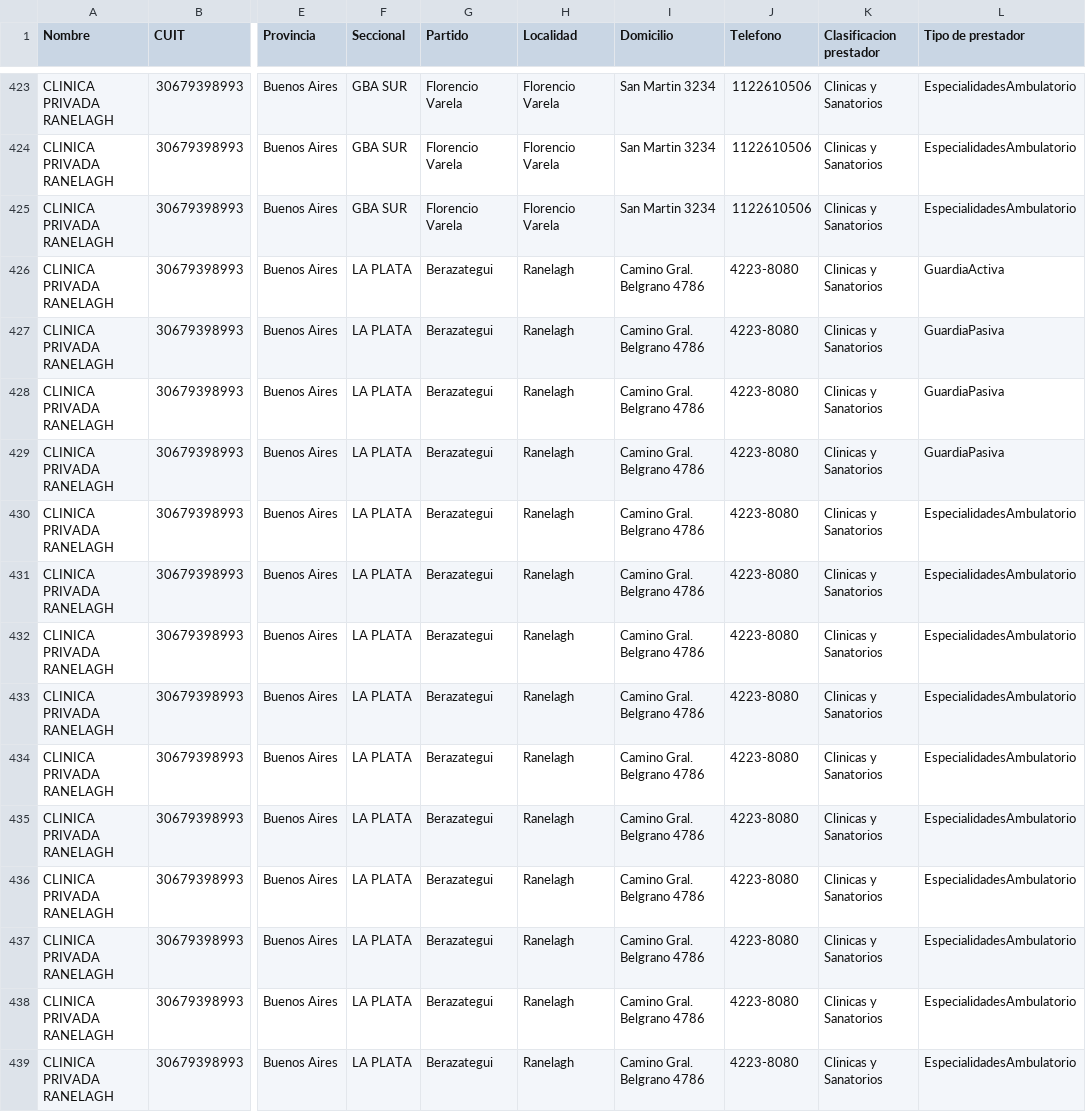
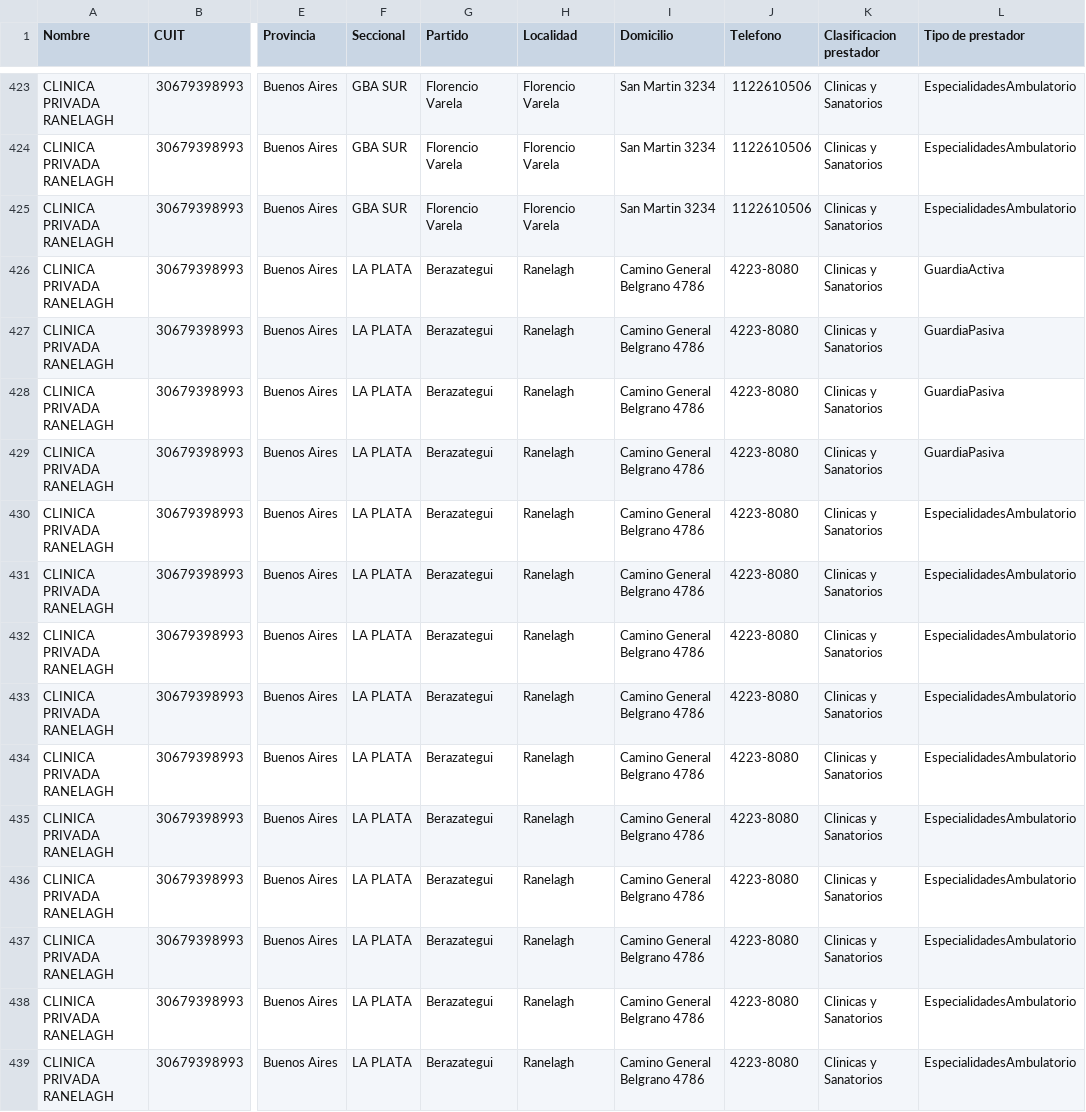
Before and after one commit to bqchi/TablaPrestadores, a CSV file: Data.csv, drawn as a sheet; only a part is shown, gaps mark what is left out; the diff covers the shown part only; the diff names each change by its address in the sheet, - before the commit and + after, or states it on an @@ line.

Commit message:
Update Data.csv

```diff
--- a/Data.csv
+++ b/Data.csv
-I426:I439 (Domicilio): Camino Gral. Belgrano 4786
+I426:I439 (Domicilio): Camino General Belgrano 4786
```
Also changed, not shown: 31 edited cells elsewhere in this file.
